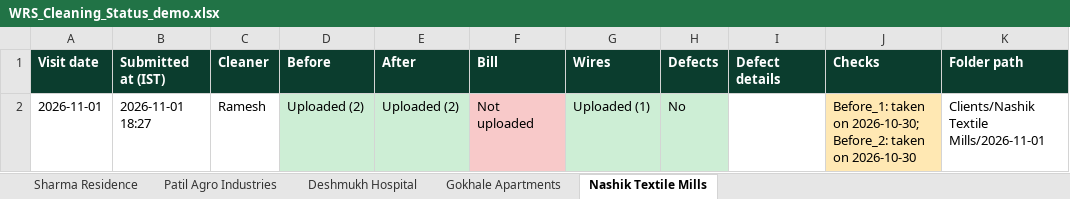
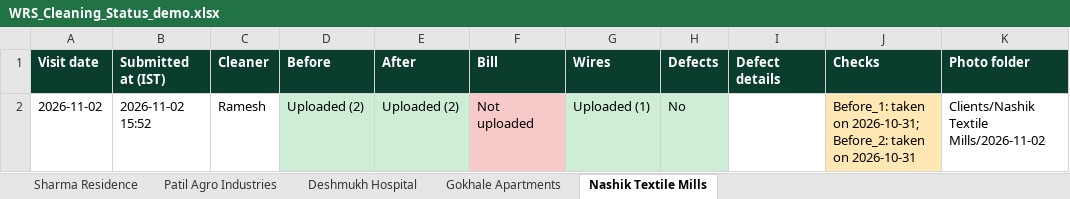
Before and after one commit to ajxlv/HR-Management-system, an Excel workbook: demo/WRS_Cleaning_Status_demo.xlsx, sheet Nashik Textile Mills, drawn as a sheet; values as stored, in another font and other column widths than the file's, no borders; the diff names each change by its address in the sheet, - before the commit and + after, or states it on an @@ line.

```diff
--- a/demo/WRS_Cleaning_Status_demo.xlsx (sheet Nashik Textile Mills)
+++ b/demo/WRS_Cleaning_Status_demo.xlsx (sheet Nashik Textile Mills)
-K1: Folder path
+K1: Photo folder
-A2 (Visit date): 2026-11-01
+A2 (Visit date): 2026-11-02
-B2 (Submitted at (IST)): 2026-11-01 18:27
+B2 (Submitted at (IST)): 2026-11-02 15:52
-J2 (Checks): …taken on 2026-10-30; Before_2: taken on 2026-10-30
+J2 (Checks): …taken on 2026-10-31; Before_2: taken on 2026-10-31
-K2 (Photo folder): Clients/Nashik Textile Mills/2026-11-01
+K2 (Photo folder): Clients/Nashik Textile Mills/2026-11-02
```
Also changed, not shown: sheet Sharma Residence, sheet Patil Agro Industries, sheet Deshmukh Hospital, sheet Gokhale Apartments, 25 other files.
